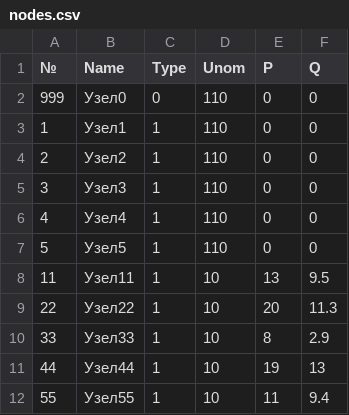
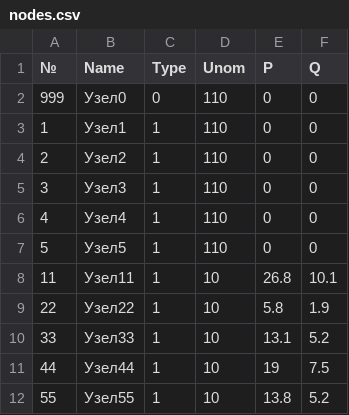
Before and after one commit to HinodeMyojo/calculation-graphic-work, a CSV file: nodes.csv, drawn as a sheet.

```diff
--- a/nodes.csv
+++ b/nodes.csv
@@ -7,6 +7,6 @@
 5;Узел5 ;1;110;0;0
-11;Узел11;1;10;13;9.5
-22;Узел22;1;10;20;11.3
-33;Узел33;1;10;8;2.9
-44;Узел44;1;10;19;13
-55;Узел55;1;10;11;9.4
+11;Узел11;1;10;26.8;10.1
+22;Узел22;1;10;5.8;1.9
+33;Узел33;1;10;13.1;5.2
+44;Узел44;1;10;19;7.5
+55;Узел55;1;10;13.8;5.2
```
Also changed, not shown: lines.csv.
